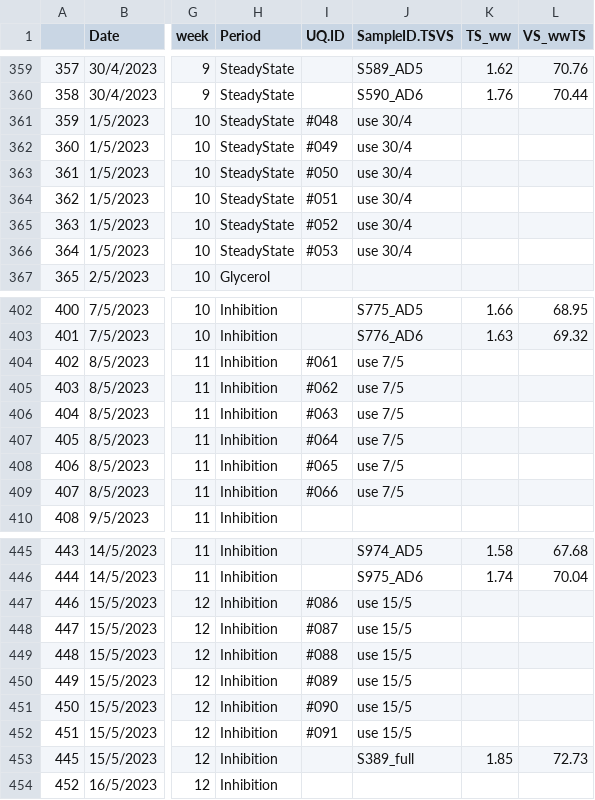
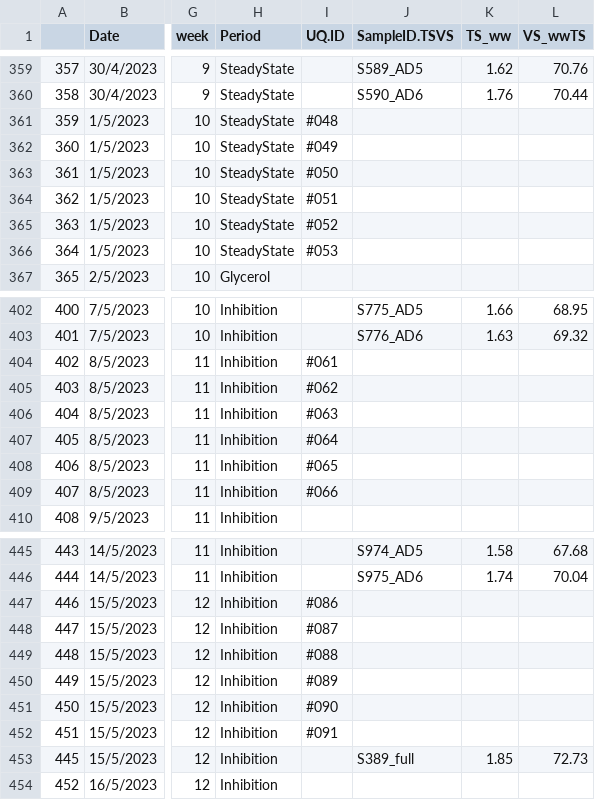
Before and after one commit to chris-krohn/ftir-uq, a CSV file: data/masterdataProject1C_May24.csv, drawn as a sheet; only a part is shown, gaps mark what is left out; the diff covers the shown part only; the diff names each change by its address in the sheet, - before the commit and + after, or states it on an @@ line.

```diff
--- a/data/masterdataProject1C_May24.csv
+++ b/data/masterdataProject1C_May24.csv
-J361:J366 (SampleID.TSVS): use 30/4
+J361:J366 (SampleID.TSVS): (empty)
-J404:J409 (SampleID.TSVS): use 7/5
+J404:J409 (SampleID.TSVS): (empty)
-J447:J452 (SampleID.TSVS): use 15/5
+J447:J452 (SampleID.TSVS): (empty)
```
Also changed, not shown: 56 edited cells elsewhere in this file, data/._masterdataProject1C_May24.csv, data/._otutable_bushra_>=10counts_family.csv, 10 other files.
